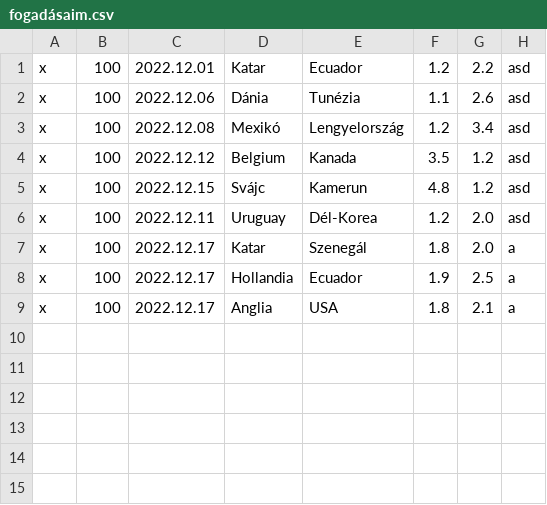
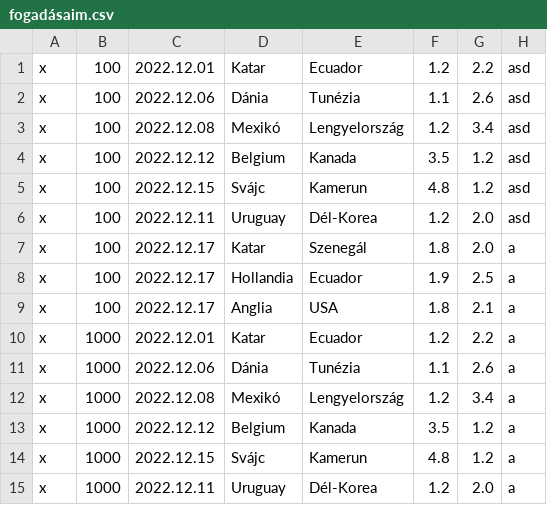
Before and after one commit to jedlikbalint/tippmix, a CSV file: fogadásaim.csv, drawn as a sheet; the diff names each change by its address in the sheet, - before the commit and + after, or states it on an @@ line.

```diff
--- a/fogadásaim.csv
+++ b/fogadásaim.csv
+row 10: x | 1000 | 2022.12.01 | Katar | Ecuador | 1.2 | 2.2 | a
+row 11: x | 1000 | 2022.12.06 | Dánia | Tunézia | 1.1 | 2.6 | a
+row 12: x | 1000 | 2022.12.08 | Mexikó | Lengyelország | 1.2 | 3.4 | a
+row 13: x | 1000 | 2022.12.12 | Belgium | Kanada | 3.5 | 1.2 | a
+row 14: x | 1000 | 2022.12.15 | Svájc | Kamerun | 4.8 | 1.2 | a
+row 15: x | 1000 | 2022.12.11 | Uruguay | Dél-Korea | 1.2 | 2.0 | a
```
